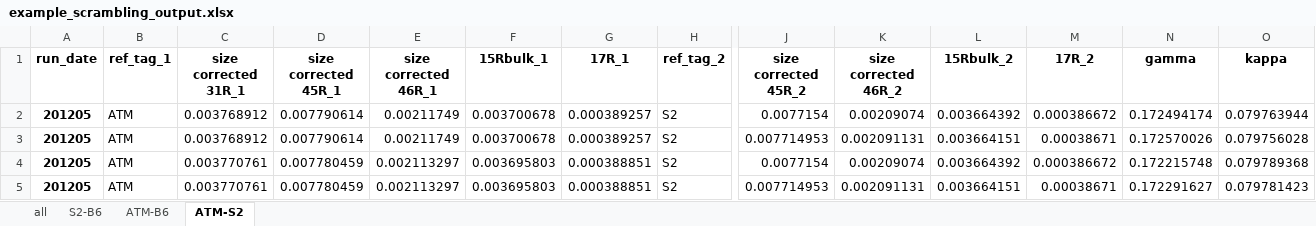
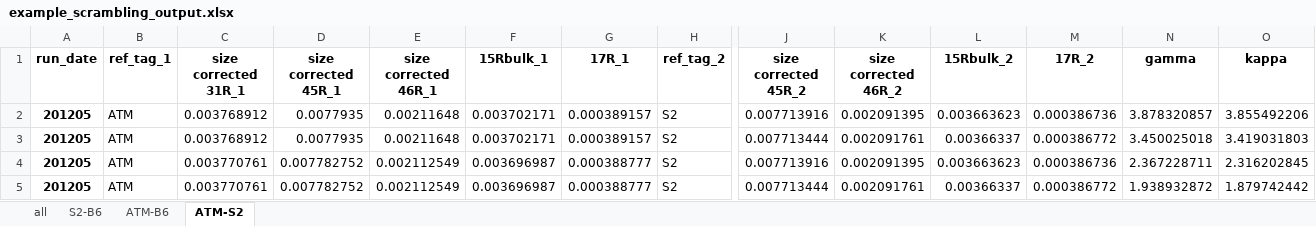
Before and after one commit to ckelly314/pyisotopomer, an Excel workbook: src/example_scrambling_output.xlsx, sheet ATM-S2, drawn as a sheet; only a part is shown, gaps mark what is left out; values as stored, in another font and other column widths than the file's, no borders; the diff covers the shown part only; the diff names each change by its address in the sheet, - before the commit and + after, or states it on an @@ line.

```diff
--- a/src/example_scrambling_output.xlsx (sheet ATM-S2)
+++ b/src/example_scrambling_output.xlsx (sheet ATM-S2)
-D2:D3 (size corrected 45R_1): 0.007790614
+D2:D3 (size corrected 45R_1): 0.0077935
-E2:E3 (size corrected 46R_1): 0.00211749
+E2:E3 (size corrected 46R_1): 0.00211648
-F2:F3 (15Rbulk_1): 0.003700678
+F2:F3 (15Rbulk_1): 0.003702171
-G2:G3 (17R_1): 0.000389257
+G2:G3 (17R_1): 0.000389157
-J2 (size corrected 45R_2): 0.0077154
+J2 (size corrected 45R_2): 0.007713916
-K2 (size corrected 46R_2): 0.00209074
+K2 (size corrected 46R_2): 0.002091395
-L2 (15Rbulk_2): 0.003664392
+L2 (15Rbulk_2): 0.003663623
-M2 (17R_2): 0.000386672
+M2 (17R_2): 0.000386736
-N2 (gamma): 0.172494174
+N2 (gamma): 3.878320857
-O2 (kappa): 0.079763944
+O2 (kappa): 3.855492206
-J3 (size corrected 45R_2): 0.007714953
+J3 (size corrected 45R_2): 0.007713444
-K3 (size corrected 46R_2): 0.002091131
+K3 (size corrected 46R_2): 0.002091761
-L3 (15Rbulk_2): 0.003664151
+L3 (15Rbulk_2): 0.00366337
-M3 (17R_2): 0.00038671
+M3 (17R_2): 0.000386772
-N3 (gamma): 0.172570026
+N3 (gamma): 3.450025018
-O3 (kappa): 0.079756028
+O3 (kappa): 3.419031803
-D4:D5 (size corrected 45R_1): 0.007780459
+D4:D5 (size corrected 45R_1): 0.007782752
-E4:E5 (size corrected 46R_1): 0.002113297
+E4:E5 (size corrected 46R_1): 0.002112549
-F4:F5 (15Rbulk_1): 0.003695803
+F4:F5 (15Rbulk_1): 0.003696987
-G4:G5 (17R_1): 0.000388851
+G4:G5 (17R_1): 0.000388777
-J4 (size corrected 45R_2): 0.0077154
+J4 (size corrected 45R_2): 0.007713916
-K4 (size corrected 46R_2): 0.00209074
+K4 (size corrected 46R_2): 0.002091395
-L4 (15Rbulk_2): 0.003664392
+L4 (15Rbulk_2): 0.003663623
-M4 (17R_2): 0.000386672
+M4 (17R_2): 0.000386736
-N4 (gamma): 0.172215748
+N4 (gamma): 2.367228711
-O4 (kappa): 0.079789368
+O4 (kappa): 2.316202845
-J5 (size corrected 45R_2): 0.007714953
+J5 (size corrected 45R_2): 0.007713444
-K5 (size corrected 46R_2): 0.002091131
+K5 (size corrected 46R_2): 0.002091761
-L5 (15Rbulk_2): 0.003664151
+L5 (15Rbulk_2): 0.00366337
-M5 (17R_2): 0.00038671
+M5 (17R_2): 0.000386772
-N5 (gamma): 0.172291627
+N5 (gamma): 1.938932872
-O5 (kappa): 0.079781423
+O5 (kappa): 1.879742442
```
Also changed, not shown: 60 edited cells elsewhere in this sheet, sheet all, sheet ATM-B6, sheet S2-B6, src/00_Python_template_v2.xlsx, 6 other files.
